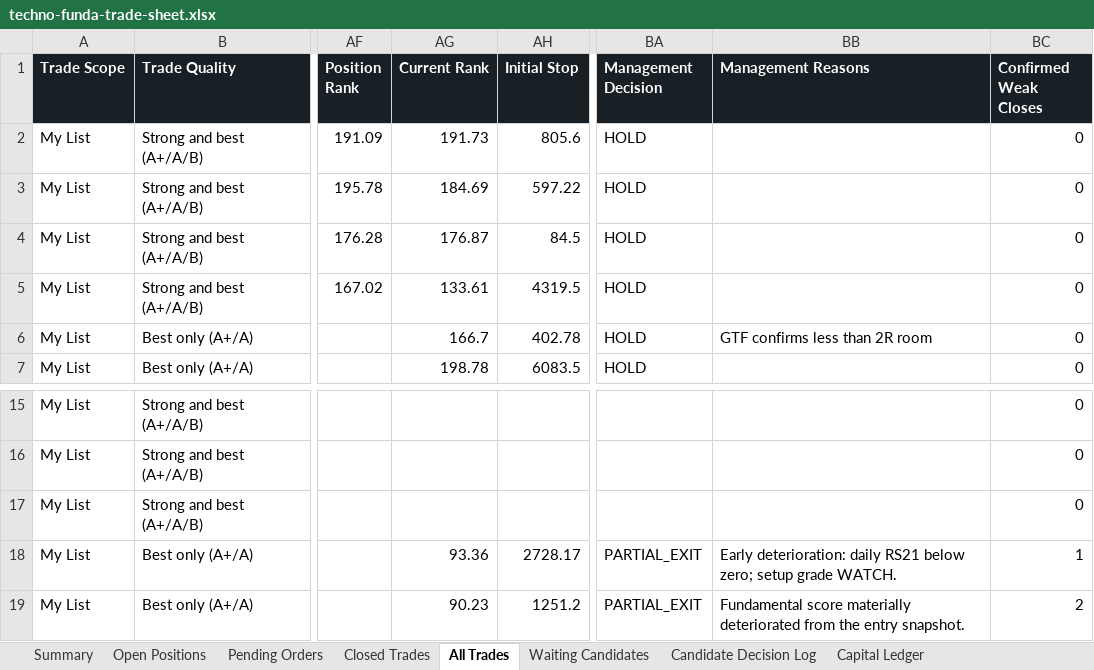
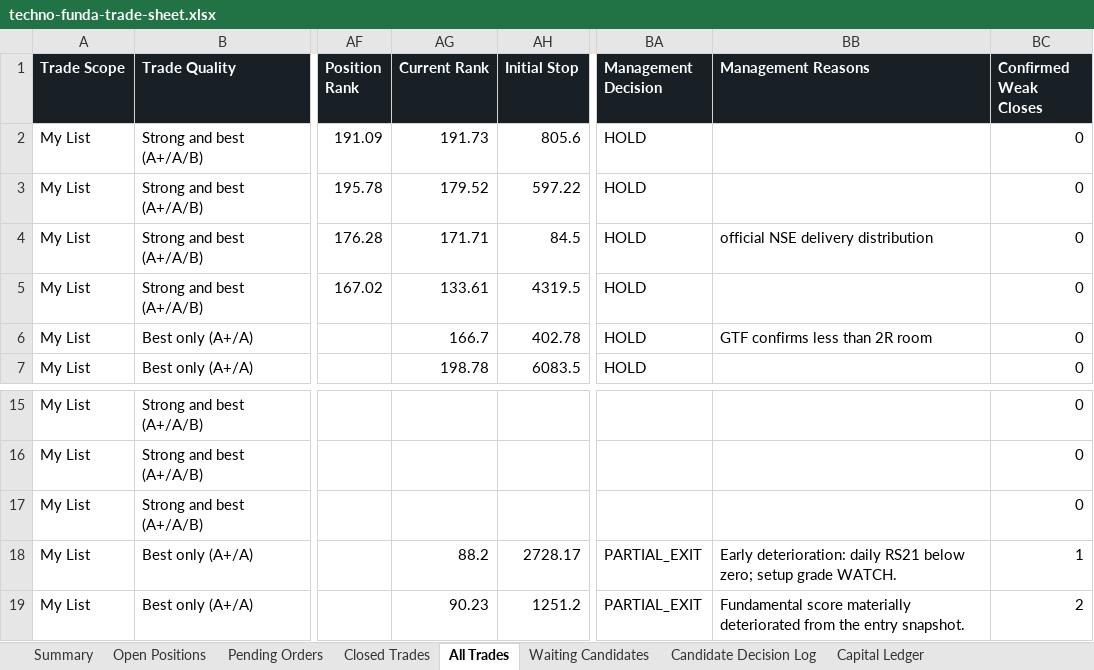
Before and after one commit to smit5927/techno-funda-screener, an Excel workbook: data/techno-funda-trade-sheet.xlsx, sheet All Trades, drawn as a sheet; only a part is shown, gaps mark what is left out; values as stored, in another font and other column widths than the file's, no borders; the diff names each change by its address in the sheet, - before the commit and + after, or states it on an @@ line.

```diff
--- a/data/techno-funda-trade-sheet.xlsx (sheet All Trades)
+++ b/data/techno-funda-trade-sheet.xlsx (sheet All Trades)
-AG3 (Current Rank): 184.69
+AG3 (Current Rank): 179.52
-AG4 (Current Rank): 176.87
+AG4 (Current Rank): 171.71
-BB4 (Management Reasons): (empty)
+BB4 (Management Reasons): official NSE delivery distribution
-AG18 (Current Rank): 93.36
+AG18 (Current Rank): 88.2
```
Also changed, not shown: sheet Candidate Decision Log, sheet Waiting Candidates, sheet Open Positions, sheet Summary, sheet Pending Orders, 3 other files.
